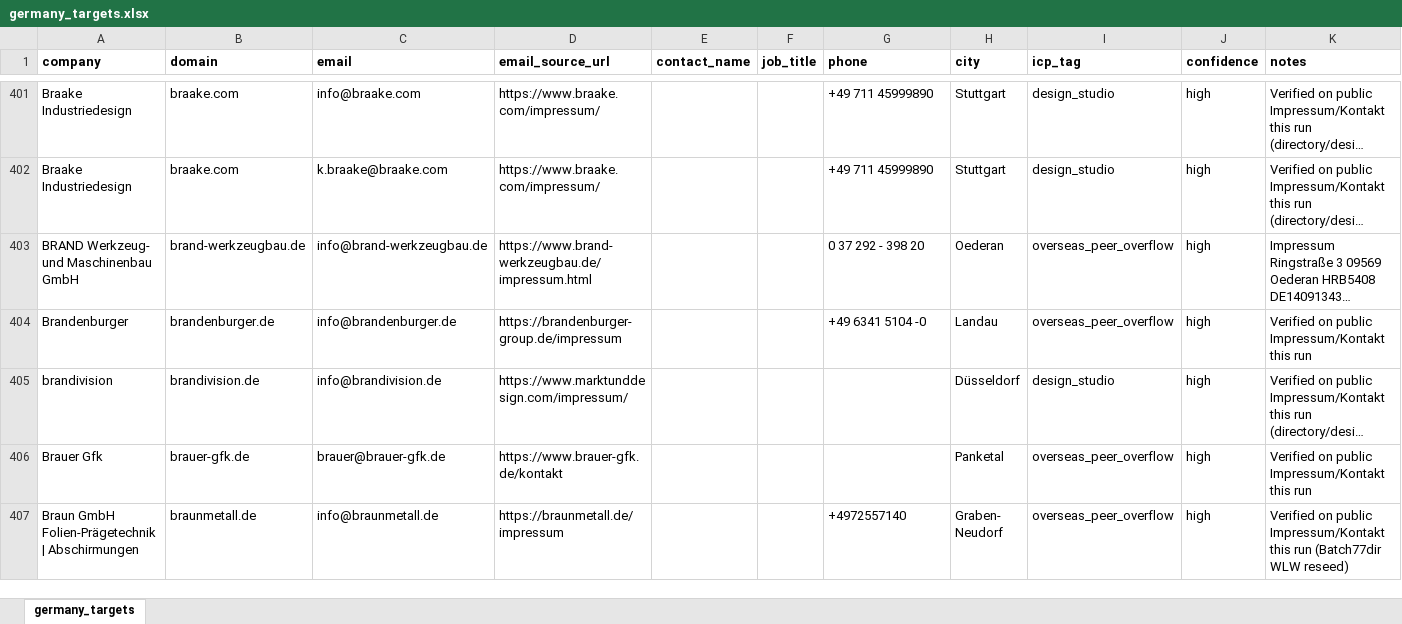
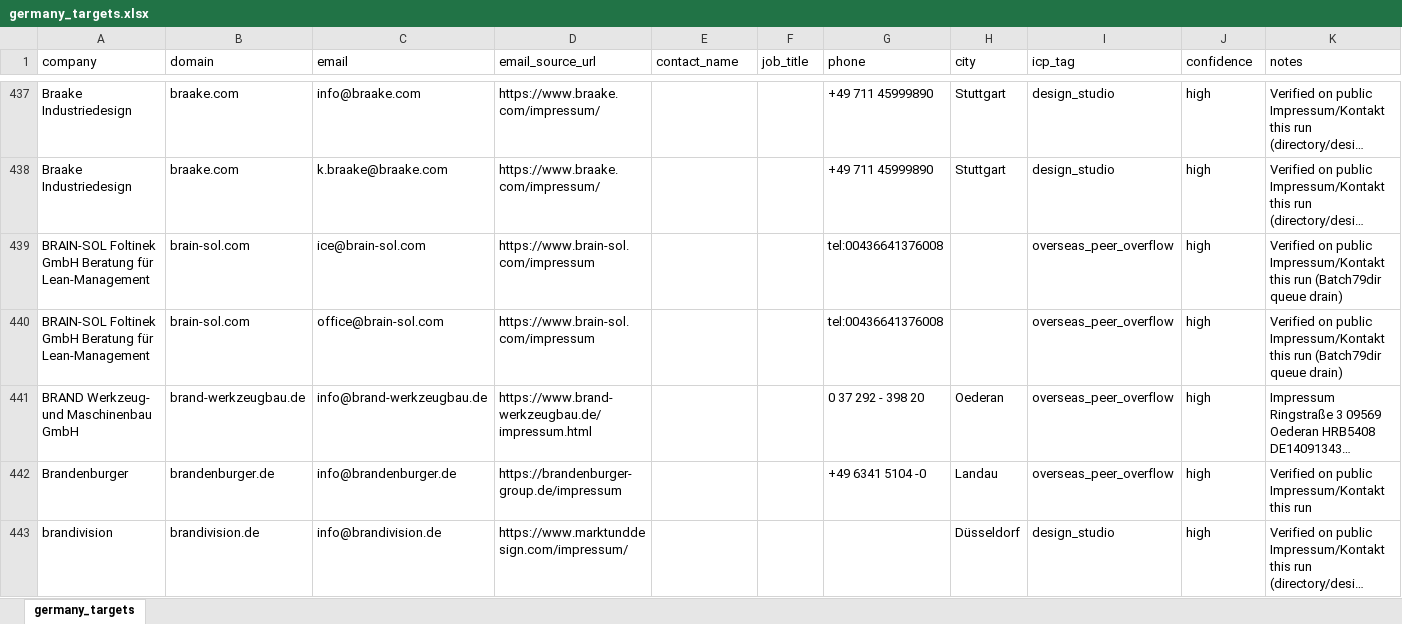
Before and after one commit to lee-lwj/ai, an Excel workbook: mouldible-export-ai/data/germany_targets.xlsx, sheet germany_targets, drawn as a sheet; only a part is shown, gaps mark what is left out; the shorter side is filled out with more unchanged rows; long unchanged cells end in …; values as stored, in another font and other column widths than the file's, no borders; the diff covers the shown part only; the diff names each change by its address in the sheet, - before the commit and + after, or states it on an @@ line.

```diff
--- a/mouldible-export-ai/data/germany_targets.xlsx (sheet germany_targets)
+++ b/mouldible-export-ai/data/germany_targets.xlsx (sheet germany_targets)
-A1:K1 bold: on
+A1:K1 bold: off
+row 439: BRAIN-SOL Foltinek GmbH Beratung für Lean-Management | brain-sol.com | ice@brain-sol.com | https://www.brain-sol.com/impressum |  |  | tel:00436641376008 |  | overseas_peer_overflow | high | Verified on public Impressum/Kontakt this run (Batch79dir queue drain)
+row 440: BRAIN-SOL Foltinek GmbH Beratung für Lean-Management | brain-sol.com | office@brain-sol.com | https://www.brain-sol.com/impressum |  |  | tel:00436641376008 |  | overseas_peer_overflow | high | Verified on public Impressum/Kontakt this run (Batch79dir queue drain)
```
Also changed, not shown: 86 added rows elsewhere in this sheet, 2 other files.
